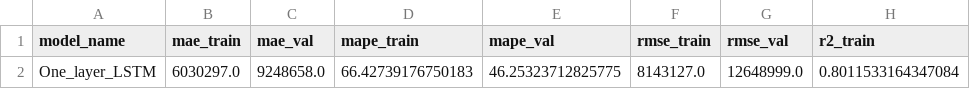
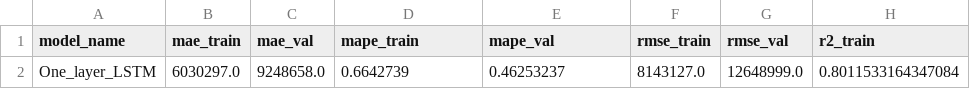
Before and after one commit to nairabarseghyan/Capstone, a CSV file: data/results/Models/One_layer_LSTM.csv, drawn as a sheet; only a part is shown; the diff names each change by its address in the sheet, - before the commit and + after, or states it on an @@ line.

```diff
--- a/data/results/Models/One_layer_LSTM.csv
+++ b/data/results/Models/One_layer_LSTM.csv
-D2 (mape_train): 66.42739176750183
+D2 (mape_train): 0.6642739
-E2 (mape_val): 46.25323712825775
+E2 (mape_val): 0.46253237
```
Also changed, not shown: data/results/Models/Multi_layer_LSTM.csv, data/results/Models/stack.csv, 21 other files.
